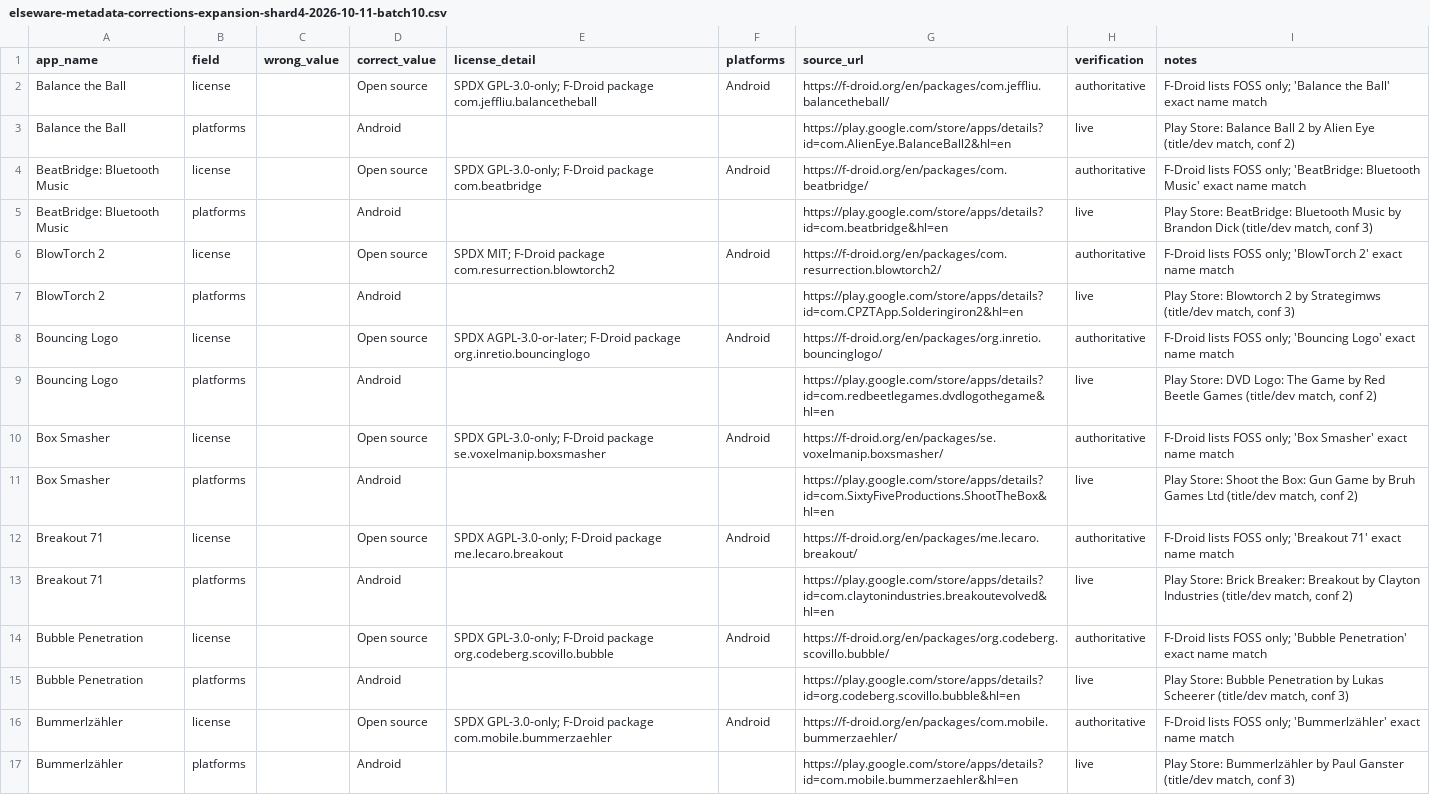
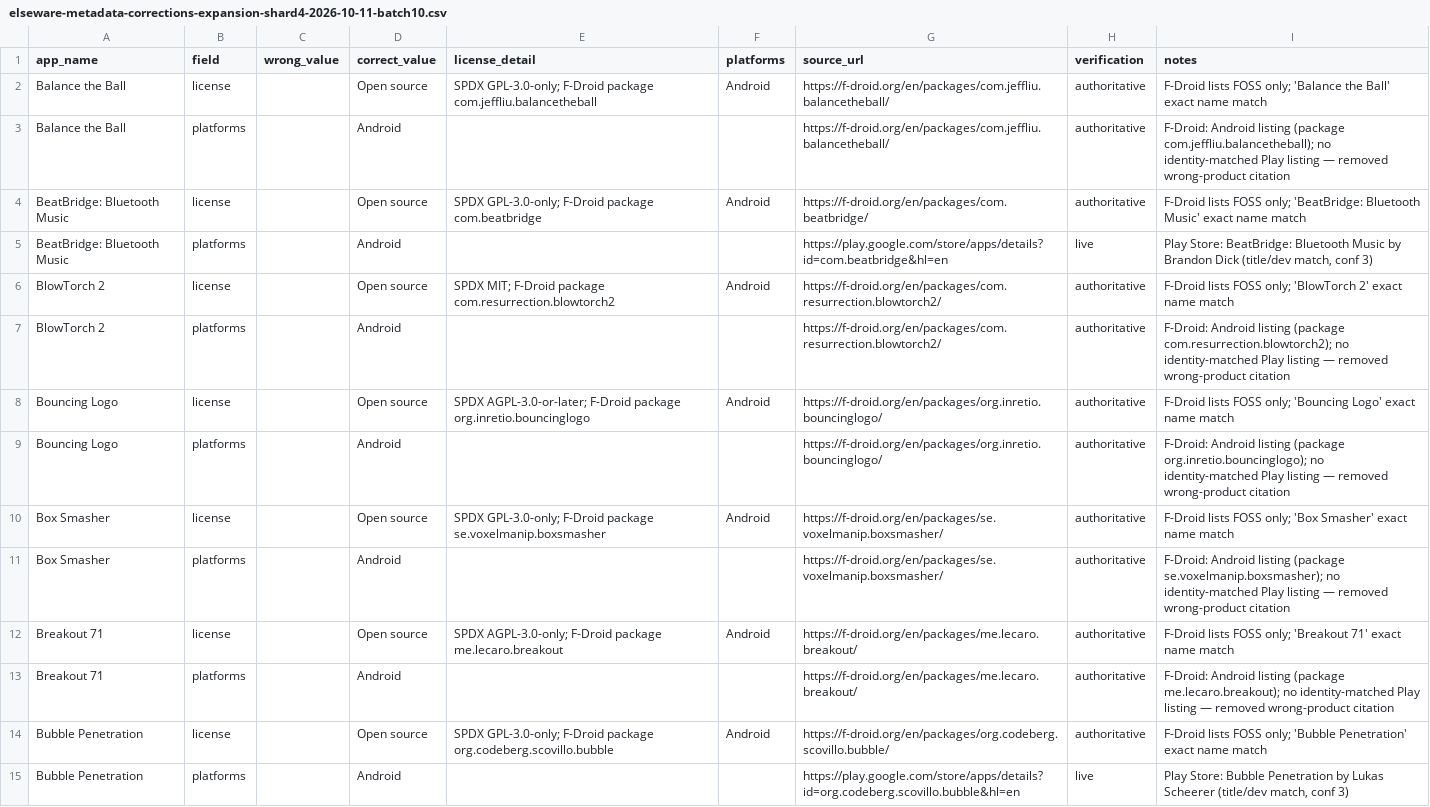
Before and after one commit to kashifjiaoda/elseware-metadata-shards, a CSV file: expansion/shard-4/elseware-metadata-corrections-expansion-shard4-2026-10-11-batch10.csv, drawn as a sheet; only a part is shown; the shorter side is filled out with more unchanged rows.

Commit message:
shard-4: deep-review fix expansion batch 10 — 5 wrong-product Play citations replaced with F-Droid (Balance the Ball, BlowTorch 2, Bouncing Logo, Box Smasher, Breakout 71); all 9 OSS badges re-verified

```diff
--- a/expansion/shard-4/elseware-metadata-corrections-expansion-shard4-2026-10-11-batch10.csv
+++ b/expansion/shard-4/elseware-metadata-corrections-expansion-shard4-2026-10-11-batch10.csv
@@ -2,3 +2,3 @@ app_name,field,wrong_value,correct_value,license_detail,platforms,source_url,ver
 Balance the Ball,license,,Open source,SPDX GPL-3.0-only; F-Droid package com.jeffliu.balancetheball,Android,https://f-droid.org/en/packages/com.jeffliu.balancetheball/,authoritative,F-Droid lists FOSS only; 'Balance the Ball' exact name match
-Balance the Ball,platforms,,Android,,,https://play.google.com/store/apps/details?id=com.AlienEye.BalanceBall2&hl=en,live,"Play Store: Balance Ball 2 by Alien Eye (title/dev match, conf 2)"
+Balance the Ball,platforms,,Android,,,https://f-droid.org/en/packages/com.jeffliu.balancetheball/,authoritative,"F-Droid: Android listing (package com.jeffliu.balancetheball); no identity-matched Play listing — removed wrong-product citation"
 BeatBridge: Bluetooth Music,license,,Open source,SPDX GPL-3.0-only; F-Droid package com.beatbridge,Android,https://f-droid.org/en/packages/com.beatbridge/,authoritative,F-Droid lists FOSS only; 'BeatBridge: Bluetooth Music' exact name match
@@ -6,9 +6,9 @@ BeatBridge: Bluetooth Music,platforms,,Android,,,https://play.google.com/store/a
 BlowTorch 2,license,,Open source,SPDX MIT; F-Droid package com.resurrection.blowtorch2,Android,https://f-droid.org/en/packages/com.resurrection.blowtorch2/,authoritative,F-Droid lists FOSS only; 'BlowTorch 2' exact name match
-BlowTorch 2,platforms,,Android,,,https://play.google.com/store/apps/details?id=com.CPZTApp.Solderingiron2&hl=en,live,"Play Store: Blowtorch 2 by Strategimws (title/dev match, conf 3)"
+BlowTorch 2,platforms,,Android,,,https://f-droid.org/en/packages/com.resurrection.blowtorch2/,authoritative,"F-Droid: Android listing (package com.resurrection.blowtorch2); no identity-matched Play listing — removed wrong-product citation"
 Bouncing Logo,license,,Open source,SPDX AGPL-3.0-or-later; F-Droid package org.inretio.bouncinglogo,Android,https://f-droid.org/en/packages/org.inretio.bouncinglogo/,authoritative,F-Droid lists FOSS only; 'Bouncing Logo' exact name match
-Bouncing Logo,platforms,,Android,,,https://play.google.com/store/apps/details?id=com.redbeetlegames.dvdlogothegame&hl=en,live,"Play Store: DVD Logo: The Game by Red Beetle Games (title/dev match, conf 2)"
+Bouncing Logo,platforms,,Android,,,https://f-droid.org/en/packages/org.inretio.bouncinglogo/,authoritative,"F-Droid: Android listing (package org.inretio.bouncinglogo); no identity-matched Play listing — removed wrong-product citation"
 Box Smasher,license,,Open source,SPDX GPL-3.0-only; F-Droid package se.voxelmanip.boxsmasher,Android,https://f-droid.org/en/packages/se.voxelmanip.boxsmasher/,authoritative,F-Droid lists FOSS only; 'Box Smasher' exact name match
-Box Smasher,platforms,,Android,,,https://play.google.com/store/apps/details?id=com.SixtyFiveProductions.ShootTheBox&hl=en,live,"Play Store: Shoot the Box: Gun Game by Bruh Games Ltd (title/dev match, conf 2)"
+Box Smasher,platforms,,Android,,,https://f-droid.org/en/packages/se.voxelmanip.boxsmasher/,authoritative,"F-Droid: Android listing (package se.voxelmanip.boxsmasher); no identity-matched Play listing — removed wrong-product citation"
 Breakout 71,license,,Open source,SPDX AGPL-3.0-only; F-Droid package me.lecaro.breakout,Android,https://f-droid.org/en/packages/me.lecaro.breakout/,authoritative,F-Droid lists FOSS only; 'Breakout 71' exact name match
-Breakout 71,platforms,,Android,,,https://play.google.com/store/apps/details?id=com.claytonindustries.breakoutevolved&hl=en,live,"Play Store: Brick Breaker: Breakout by Clayton Industries (title/dev match, conf 2)"
+Breakout 71,platforms,,Android,,,https://f-droid.org/en/packages/me.lecaro.breakout/,authoritative,"F-Droid: Android listing (package me.lecaro.breakout); no identity-matched Play listing — removed wrong-product citation"
 Bubble Penetration,license,,Open source,SPDX GPL-3.0-only; F-Droid package org.codeberg.scovillo.bubble,Android,https://f-droid.org/en/packages/org.codeberg.scovillo.bubble/,authoritative,F-Droid lists FOSS only; 'Bubble Penetration' exact name match
```
